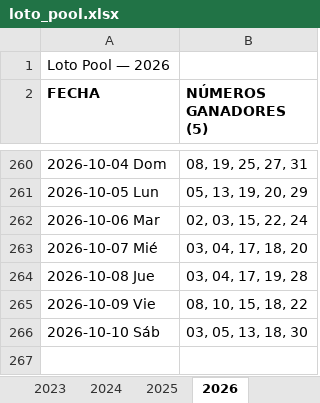
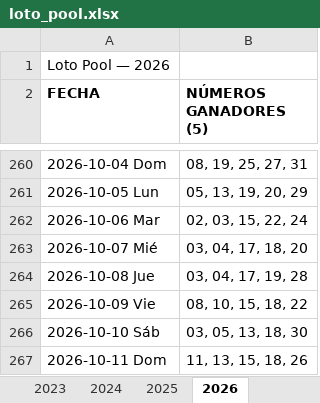
Before and after one commit to Virgax/LOTOMAN, an Excel workbook: data/loto_pool.xlsx, sheet 2026, drawn as a sheet; only a part is shown, gaps mark what is left out; values as stored, in another font and other column widths than the file's, no borders; the diff names each change by its address in the sheet, - before the commit and + after, or states it on an @@ line.

```diff
--- a/data/loto_pool.xlsx (sheet 2026)
+++ b/data/loto_pool.xlsx (sheet 2026)
+row 267: 2026-10-11 Dom | 11, 13, 15, 18, 26
```
Also changed, not shown: 1 other file.
